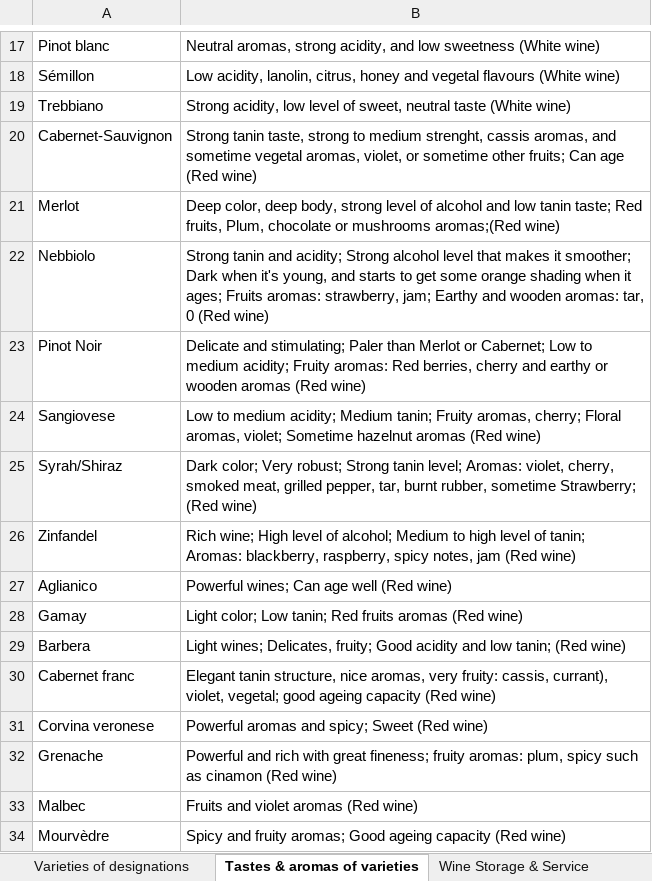
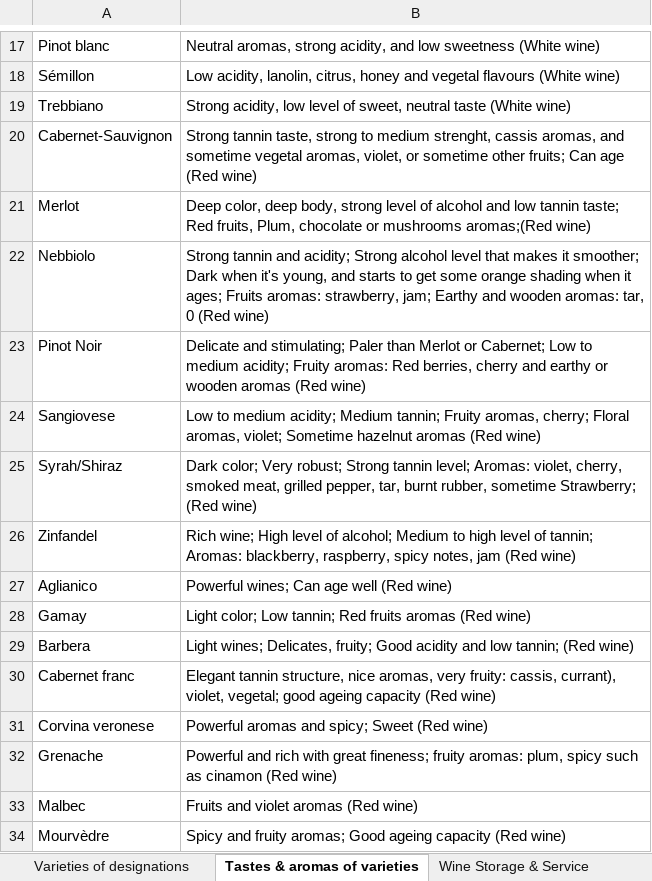
Before and after one commit to sandoche/Wine-Flashcards-Anki, an Excel workbook: src/FlashCards.xlsx, sheet Tastes & aromas of varieties, drawn as a sheet; only a part is shown, gaps mark what is left out; values as stored, in another font and other column widths than the file's, no borders; the diff names each change by its address in the sheet, - before the commit and + after, or states it on an @@ line.

Commit message:
:construction: Tanin replaced with tannin

```diff
--- a/src/FlashCards.xlsx (sheet Tastes & aromas of varieties)
+++ b/src/FlashCards.xlsx (sheet Tastes & aromas of varieties)
-B20: Strong tanin taste, strong…
+B20: Strong tannin taste, strong…
-B21: …and low tanin taste; Red…
+B21: …and low tannin taste; Red…
-B22: Strong tanin and acidity;…
+B22: Strong tannin and acidity;…
-B24: …acidity; Medium tanin; Fruity aromas,…
+B24: …acidity; Medium tannin; Fruity aromas,…
-B25: …robust; Strong tanin level; Aromas:…
+B25: …robust; Strong tannin level; Aromas:…
-B26: …level of tanin; Aromas: blackberry,…
+B26: …level of tannin; Aromas: blackberry,…
-B28: …color; Low tanin; Red fruits…
+B28: …color; Low tannin; Red fruits…
-B29: …and low tanin; (Red wine)
+B29: …and low tannin; (Red wine)
-B30: Elegant tanin structure, nice…
+B30: Elegant tannin structure, nice…
```
Also changed, not shown: sheet Wine Storage & Service, sheet Wine & food pairing, sheet Wine tasting, 1 other file.
